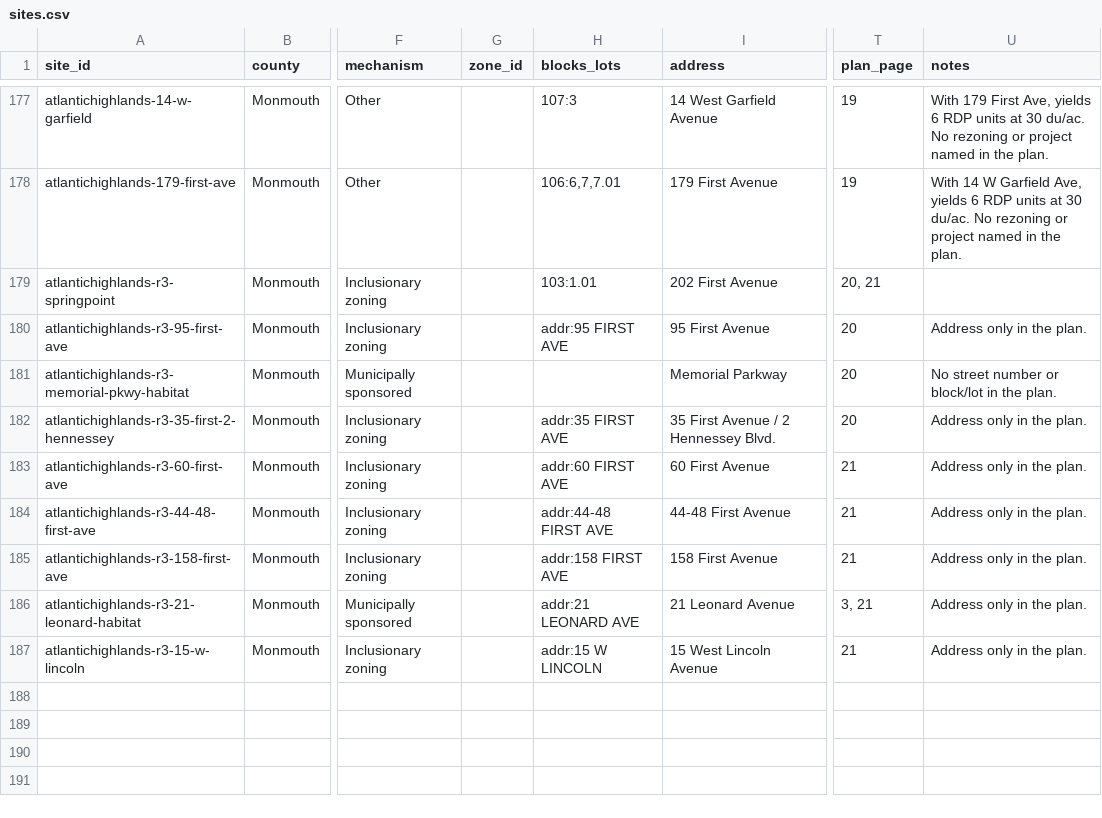
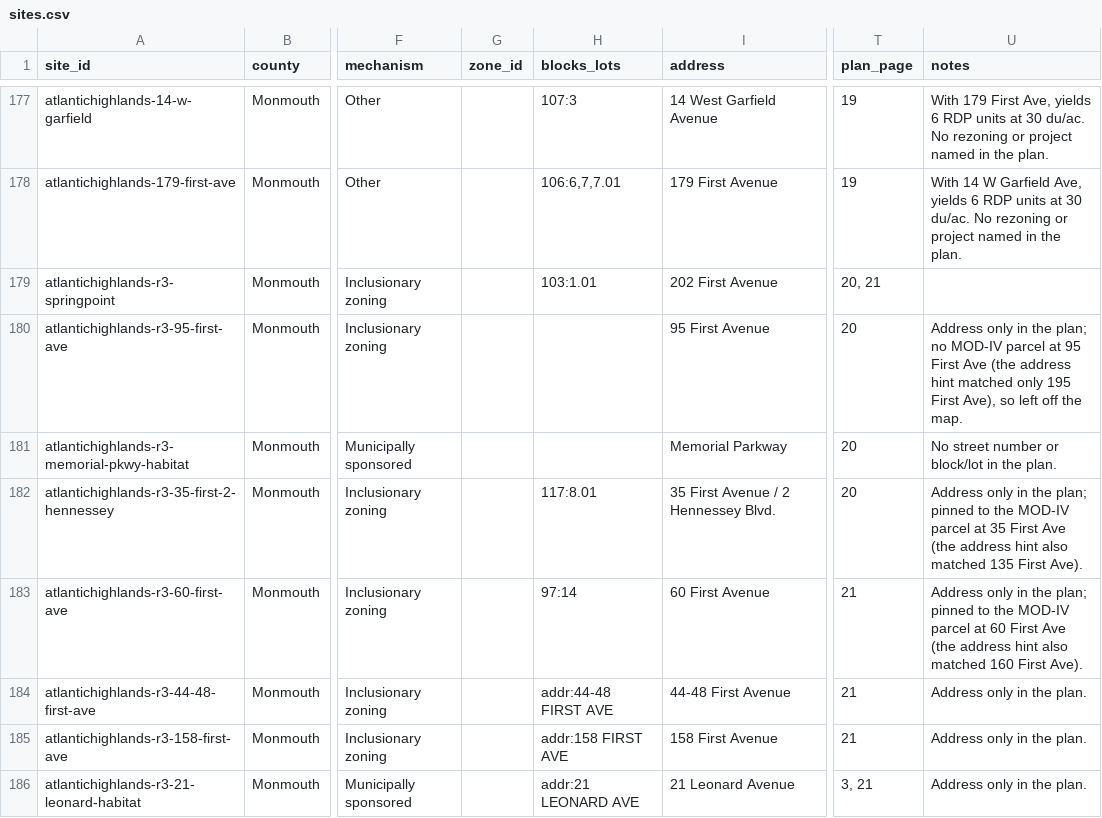
Before and after one commit to nickrogers280-coder/nj-round4-map, a CSV file: data/sites.csv, drawn as a sheet; only a part is shown, gaps mark what is left out; the shorter side is filled out with more unchanged rows; the diff names each change by its address in the sheet, - before the commit and + after, or states it on an @@ line.

```diff
--- a/data/sites.csv
+++ b/data/sites.csv
-H180 (blocks_lots): addr:95 FIRST AVE
+H180 (blocks_lots): (empty)
-U180 (notes): …in the plan.
+U180 (notes): …in the plan; no MOD-IV parcel at 95 First Ave (the address hint matched only 195 First Ave), so left off the map.
-H182 (blocks_lots): addr:35 FIRST AVE
+H182 (blocks_lots): 117:8.01
-U182 (notes): …in the plan.
+U182 (notes): …in the plan; pinned to the MOD-IV parcel at 35 First Ave (the address hint also matched 135 First Ave).
-H183 (blocks_lots): addr:60 FIRST AVE
+H183 (blocks_lots): 97:14
-U183 (notes): …in the plan.
+U183 (notes): …in the plan; pinned to the MOD-IV parcel at 60 First Ave (the address hint also matched 160 First Ave).
```
